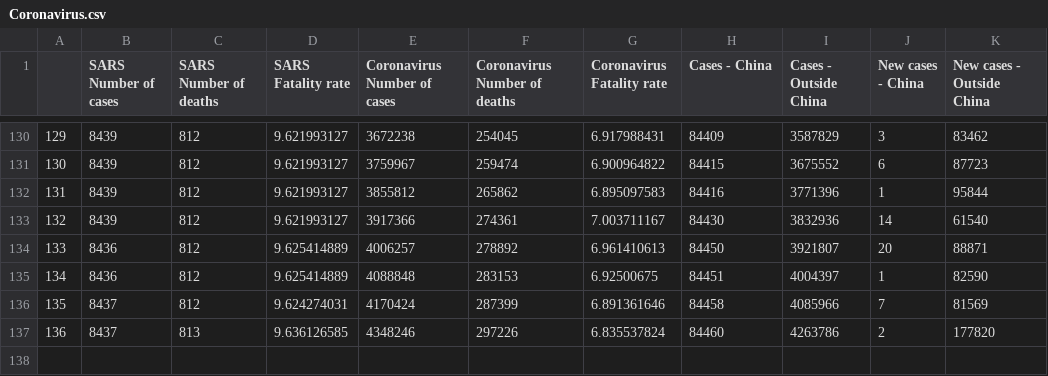
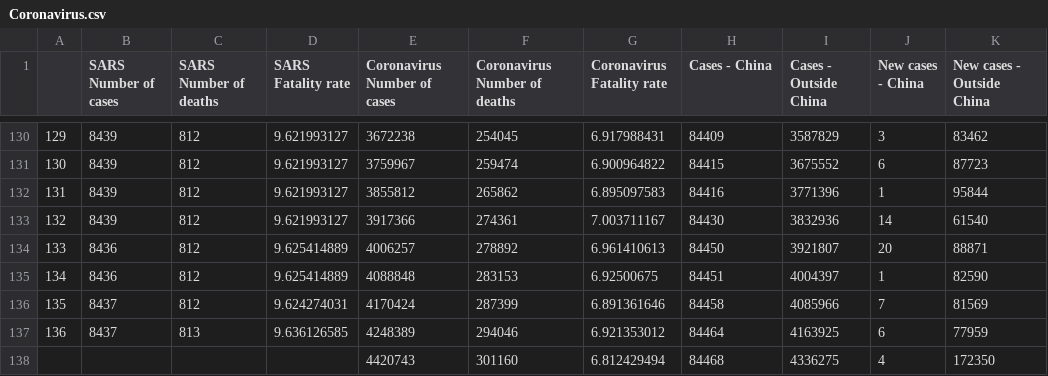
Before and after one commit to zacharieabid/EnergyScan, a CSV file: Coronavirus.csv, drawn as a sheet; only a part is shown, gaps mark what is left out.

Commit message:
Add files via upload
CORONA 150520

```diff
--- a/Coronavirus.csv
+++ b/Coronavirus.csv
@@ -136,2 +136,3 @@
 135,8437,812,9.624274031,4170424,287399,6.891361646,84458,4085966,7,81569
-136,8437,813,9.636126585,4348246,297226,6.835537824,84460,4263786,2,177820
+136,8437,813,9.636126585,4248389,294046,6.921353012,84464,4163925,6,77959
+,,,,4420743,301160,6.812429494,84468,4336275,4,172350
```
